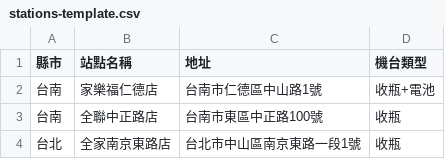
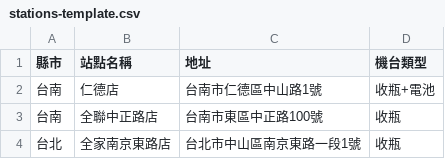
Before and after one commit to jameswu504-hash/ecoco-customer-servic, a CSV file: stations-template.csv, drawn as a sheet.

Commit message:
chore: rename partner references in knowledge data

```diff
--- a/stations-template.csv
+++ b/stations-template.csv
@@ -1,3 +1,3 @@
 縣市,站點名稱,地址,機台類型
-台南,家樂福仁德店,台南市仁德區中山路1號,收瓶+電池
+台南,仁德店,台南市仁德區中山路1號,收瓶+電池
 台南,全聯中正路店,台南市東區中正路100號,收瓶
```
Also changed, not shown: 6 other files.
